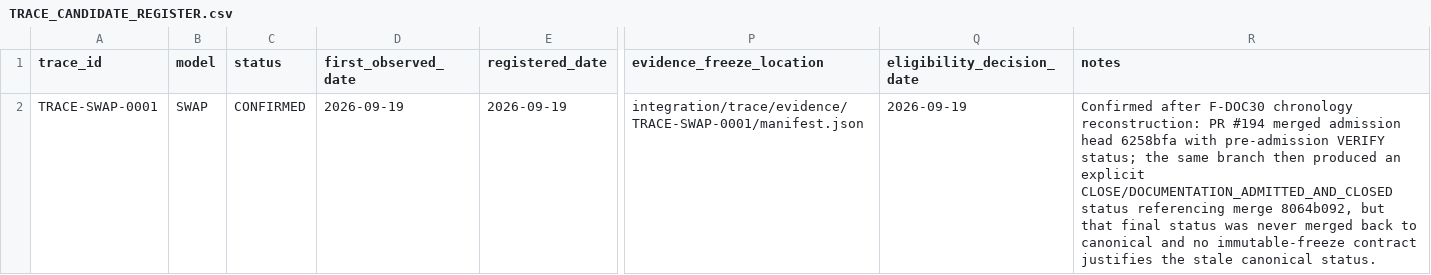
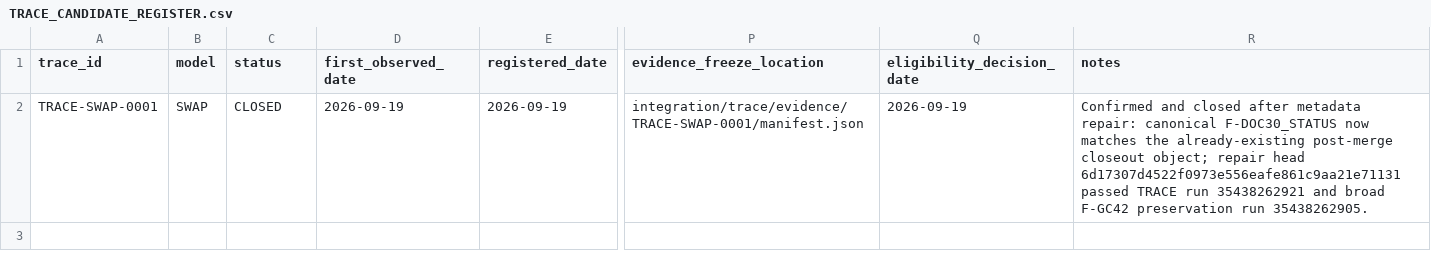
Before and after one commit to abhedwig-cell/SWAP5, a CSV file: integration/trace/TRACE_CANDIDATE_REGISTER.csv, drawn as a sheet; only a part is shown, gaps mark what is left out; the diff names each change by its address in the sheet, - before the commit and + after, or states it on an @@ line.

Commit message:
TRACE: close SWAP-0001 after qualified metadata repair

```diff
--- a/integration/trace/TRACE_CANDIDATE_REGISTER.csv
+++ b/integration/trace/TRACE_CANDIDATE_REGISTER.csv
-C2 (status): CONFIRMED
+C2 (status): CLOSED
-R2 (notes): Confirmed after F-DOC30 chronology reconstruction: PR #194 merged admission head 6258bfa with pre-admission VERIFY status; the same branch then produced an explicit CLOSE/DOCUMENTATION_ADMITTED_AND_CLOSED status referencing merge 8064b092, but that final status was never merged back to canonical and no immutable-freeze contract justifies the stale canonical status.
+R2 (notes): Confirmed and closed after metadata repair: canonical F-DOC30_STATUS now matches the already-existing post-merge closeout object; repair head 6d17307d4522f0973e556eafe861c9aa21e71131 passed TRACE run 35438262921 and broad F-GC42 preservation run 35438262905.
```
